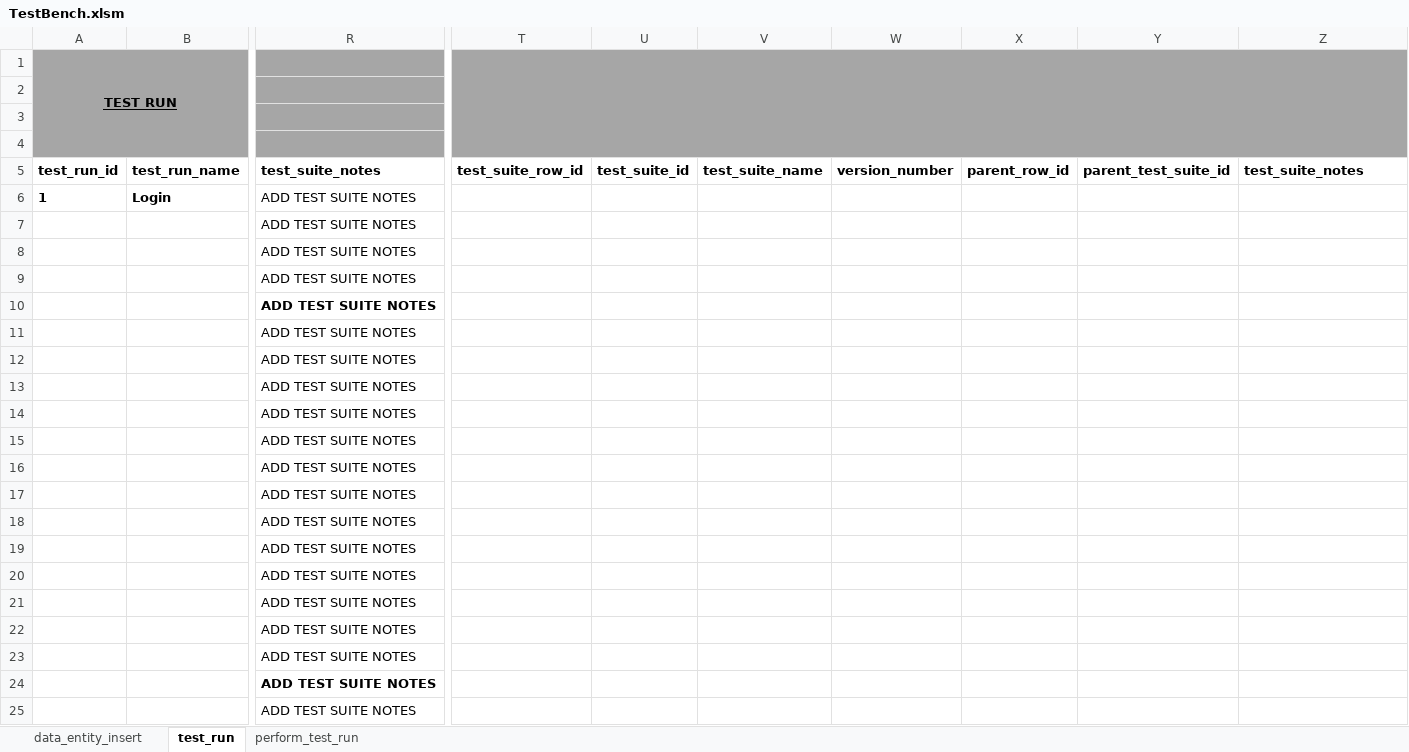
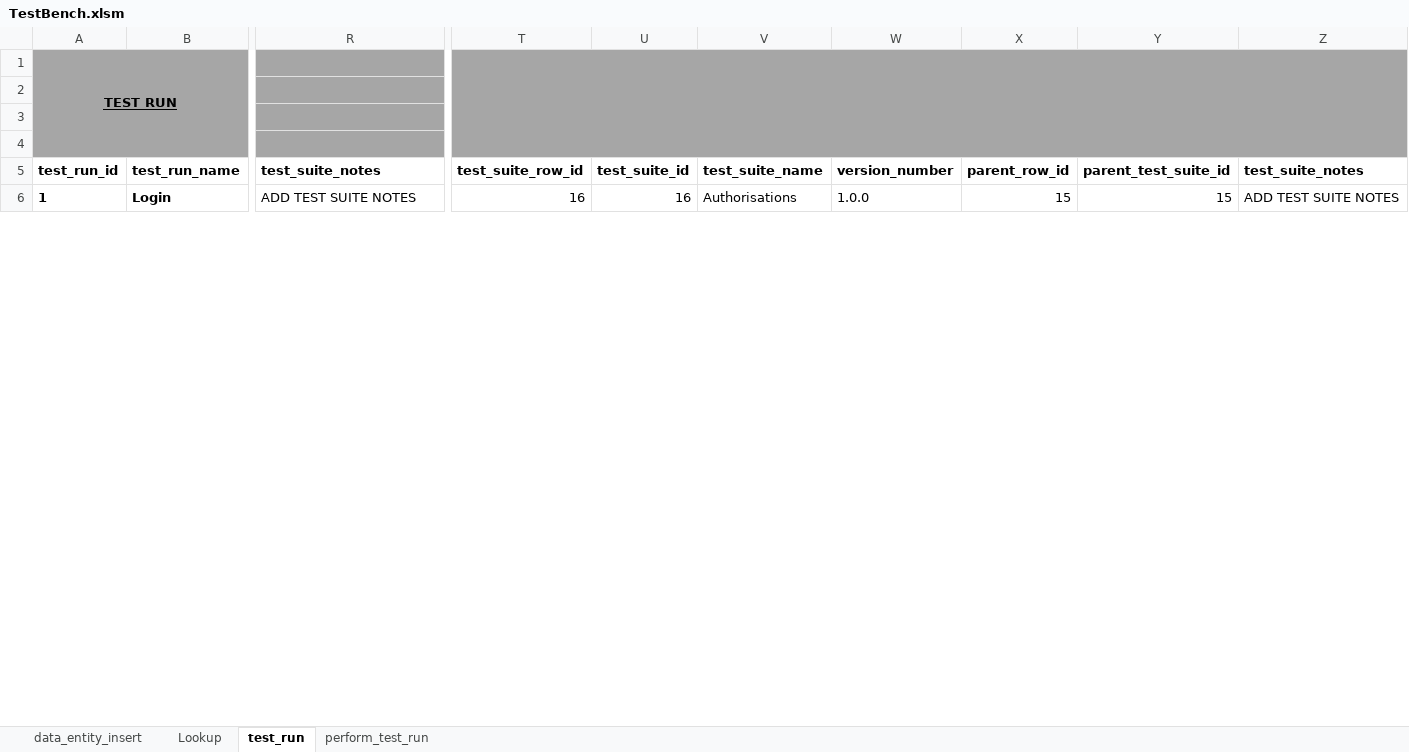
Before and after one commit to sebrown0/TestBenchDB, an Excel workbook: Data Entry Template/TestBench.xlsm, sheet test_run, drawn as a sheet; only a part is shown, gaps mark what is left out; values as stored, in another font and other column widths than the file's, no borders; charts and pictures not drawn; removed rows and columns are numbered as before the commit, all else as after; rows hold the shown columns only; the diff covers the shown part only; the diff names each change by its address in the sheet, - before the commit and + after, or states it on an @@ line.

```diff
--- a/Data Entry Template/TestBench.xlsm (sheet test_run)
+++ b/Data Entry Template/TestBench.xlsm (sheet test_run)
@@ sheet tab unhidden: Lookup @@
-T6: (empty)
+T6: 16
-U6: (empty)
+U6: 16
-V6: (empty)
+V6: Authorisations
-W6: (empty)
+W6: 1.0.0
-X6: (empty)
+X6: 15
-Y6: (empty)
+Y6: 15
-Z6: (empty)
+Z6: ADD TEST SUITE NOTES
-row 7:  |  | ADD TEST SUITE NOTES
-row 8:  |  | ADD TEST SUITE NOTES
-row 9:  |  | ADD TEST SUITE NOTES
-row 10:  |  | ADD TEST SUITE NOTES
-row 11:  |  | ADD TEST SUITE NOTES
-row 12:  |  | ADD TEST SUITE NOTES
-row 13:  |  | ADD TEST SUITE NOTES
-row 14:  |  | ADD TEST SUITE NOTES
-row 15:  |  | ADD TEST SUITE NOTES
-row 16:  |  | ADD TEST SUITE NOTES
-row 17:  |  | ADD TEST SUITE NOTES
-row 18:  |  | ADD TEST SUITE NOTES
-row 19:  |  | ADD TEST SUITE NOTES
-row 20:  |  | ADD TEST SUITE NOTES
-row 21:  |  | ADD TEST SUITE NOTES
-row 22:  |  | ADD TEST SUITE NOTES
-row 23:  |  | ADD TEST SUITE NOTES
-row 24:  |  | ADD TEST SUITE NOTES
-row 25:  |  | ADD TEST SUITE NOTES
```
Also changed, not shown: 50 added rows and 12 removed rows elsewhere in this sheet, sheet data_entity_insert, sheet perform_test_run, charts or pictures, 29 other files.
